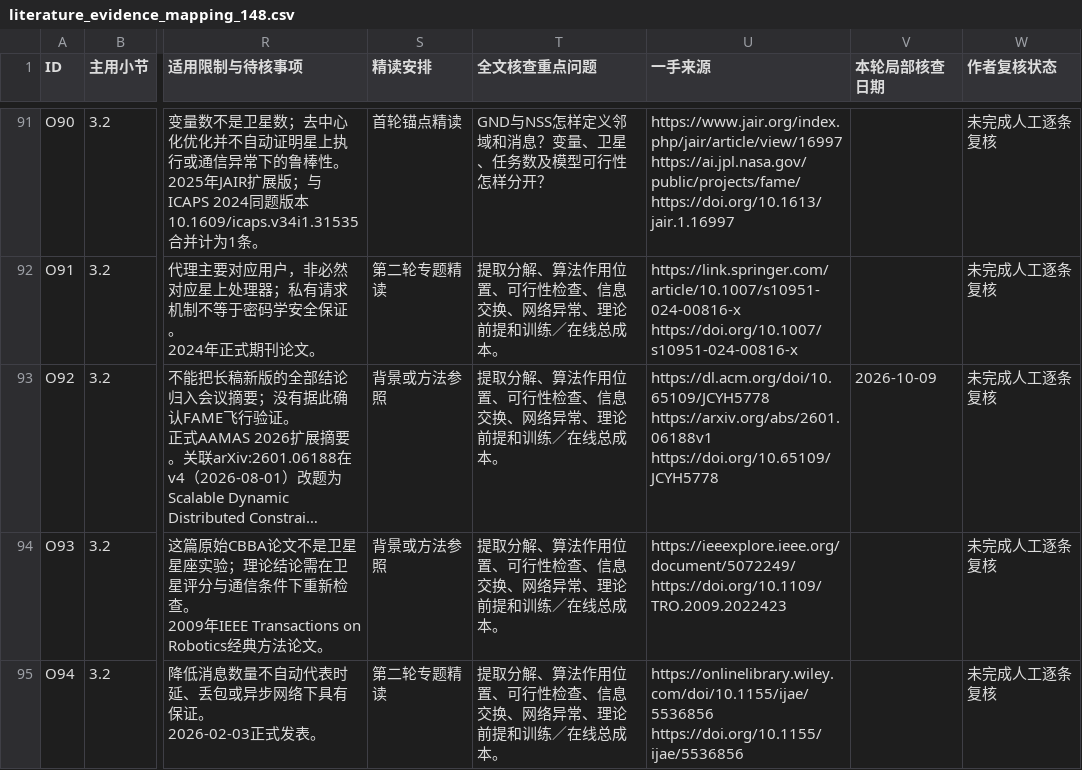
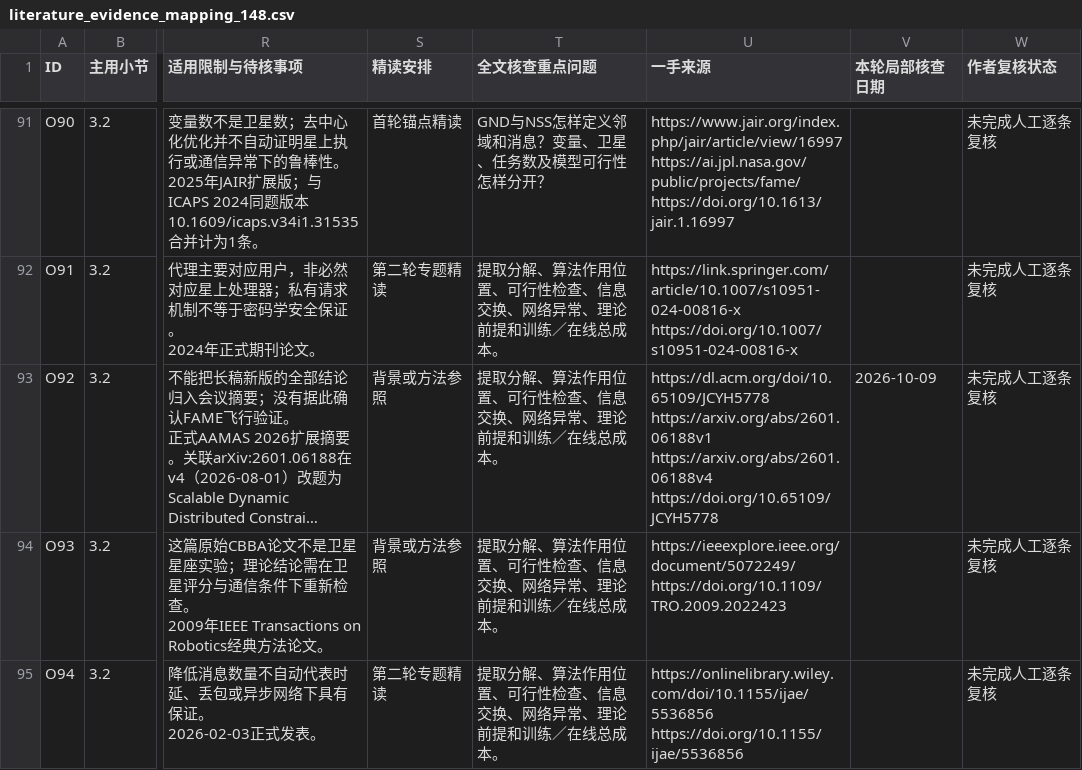
Before and after one commit to yyh46-design/satellite-constellation-review-writing, a CSV file: review_writing/evidence/literature_evidence_mapping_148.csv, drawn as a sheet; only a part is shown, gaps mark what is left out; long unchanged cells end in …; ↵ is a line break in a cell; the diff names each change by its address in the sheet, - before the commit and + after, or states it on an @@ line.

Commit message:
audit: link O92 exact revised arXiv version in evidence source fields

```diff
--- a/review_writing/evidence/literature_evidence_mapping_148.csv
+++ b/review_writing/evidence/literature_evidence_mapping_148.csv
-U93 (一手来源): https://dl.acm.org/doi/10.65109/JCYH5778 ↵ https://arxiv.org/abs/2601.06188v1 ↵ https://doi.org/10.65109/JCYH5778
+U93 (一手来源): https://dl.acm.org/doi/10.65109/JCYH5778 ↵ https://arxiv.org/abs/2601.06188v1 ↵ https://arxiv.org/abs/2601.06188v4 ↵ https://doi.org/10.65109/JCYH5778
```
